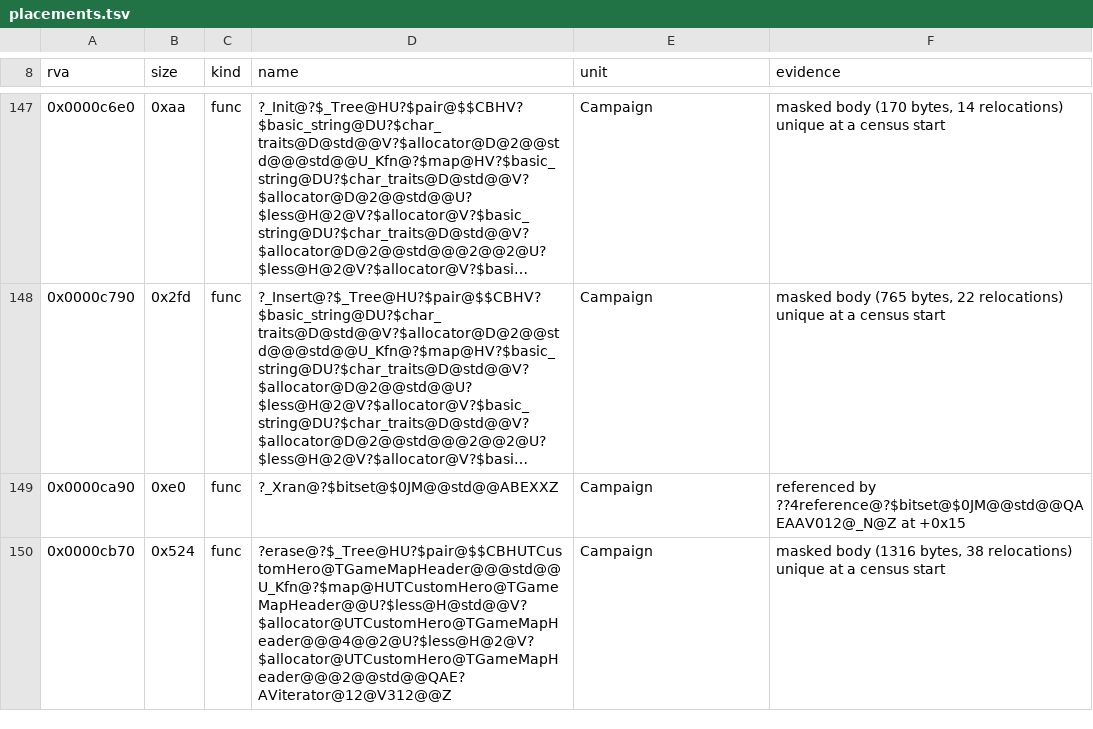
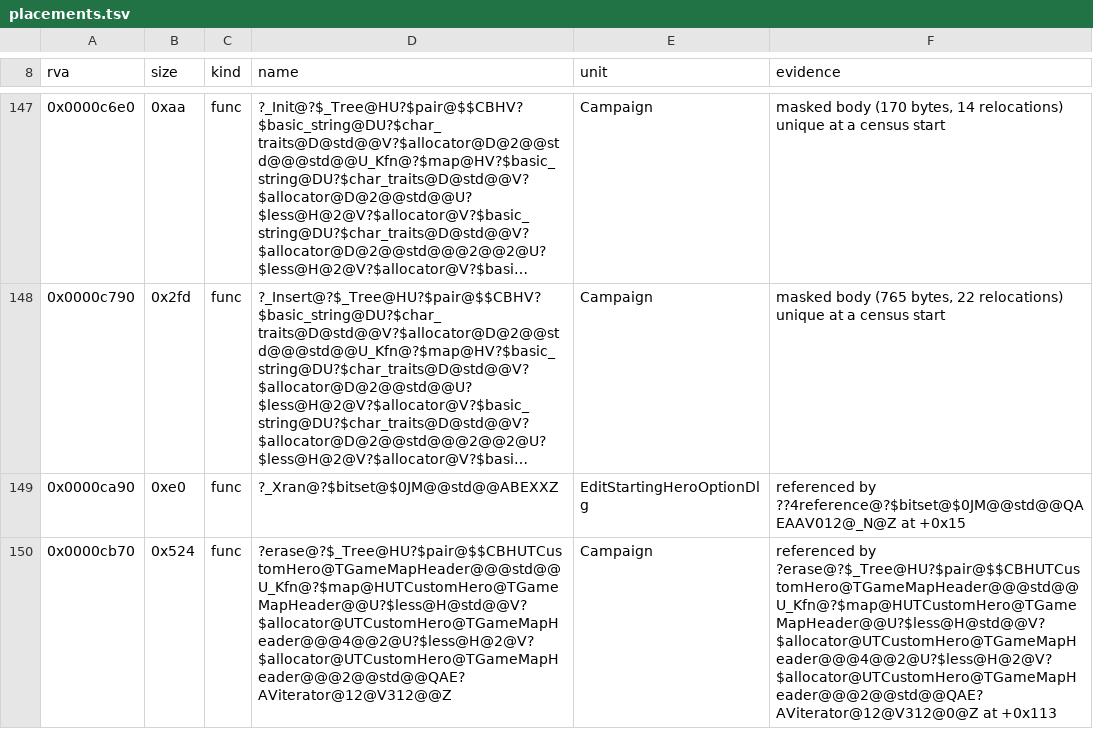
Before and after one commit to Simontwice/homm3-decomp, a TSV file: config/retail/h3ccmped/placements.tsv, drawn as a sheet; only a part is shown, gaps mark what is left out; long unchanged cells end in …; the diff covers the shown part only; the diff names each change by its address in the sheet, - before the commit and + after, or states it on an @@ line.

```diff
--- a/config/retail/h3ccmped/placements.tsv
+++ b/config/retail/h3ccmped/placements.tsv
-E149 (unit): Campaign
+E149 (unit): EditStartingHeroOptionDlg
-F150 (evidence): masked body (1316 bytes, 38 relocations) unique at a census start
+F150 (evidence): referenced by ?erase@?$_Tree@HU?$pair@$$CBHUTCustomHero@TGameMapHeader@@@std@@U_Kfn@?$map@HUTCustomHero@TGameMapHeader@@U?$less@H@std@@V?$allocator@UTCustomHero@TGameMapHeader@@@4@@2@U?$less@H@2@V?$allocator@UTCustomHero@TGameMapHeader@@@2@@std@@QAE?AViterator@12@V312@0@Z at +0x113
```
Also changed, not shown: 3 added rows, 4 removed rows and 35 edited cells elsewhere in this file, config/match_baseline.h3ccmped.tsv, config/retail/h3maped/placements.tsv, 4 other files.
